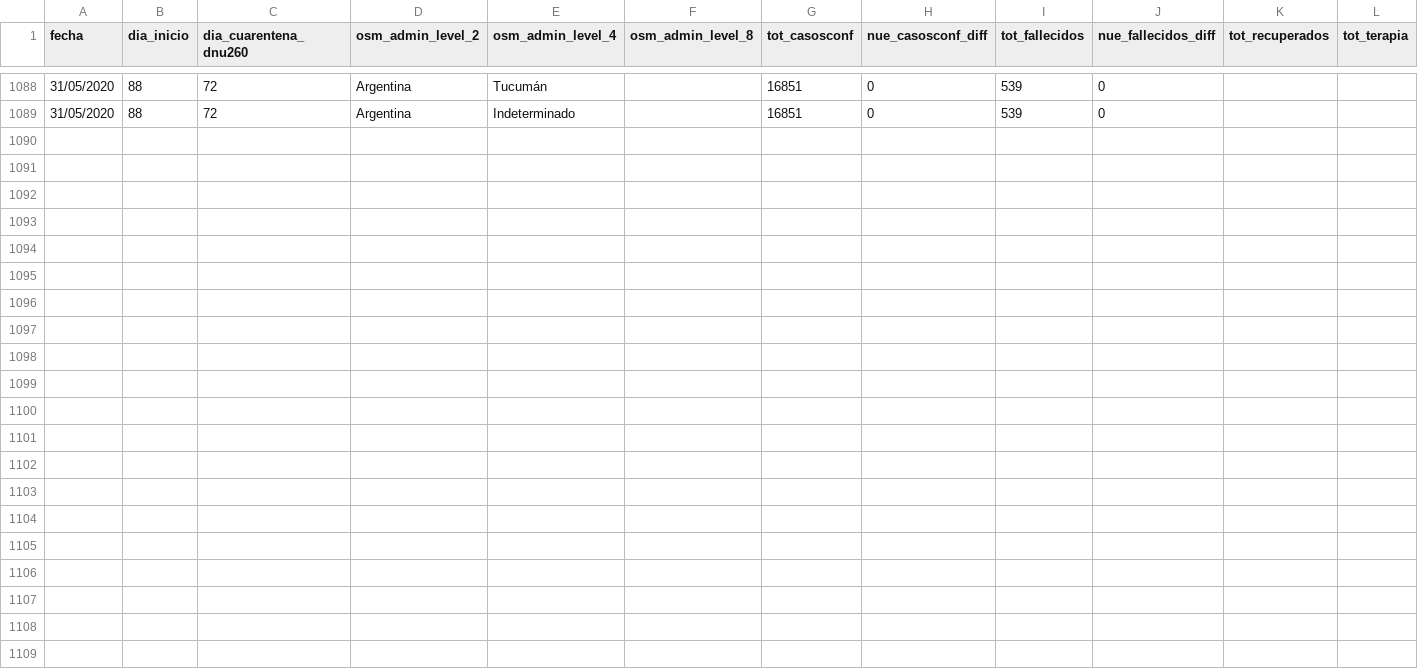
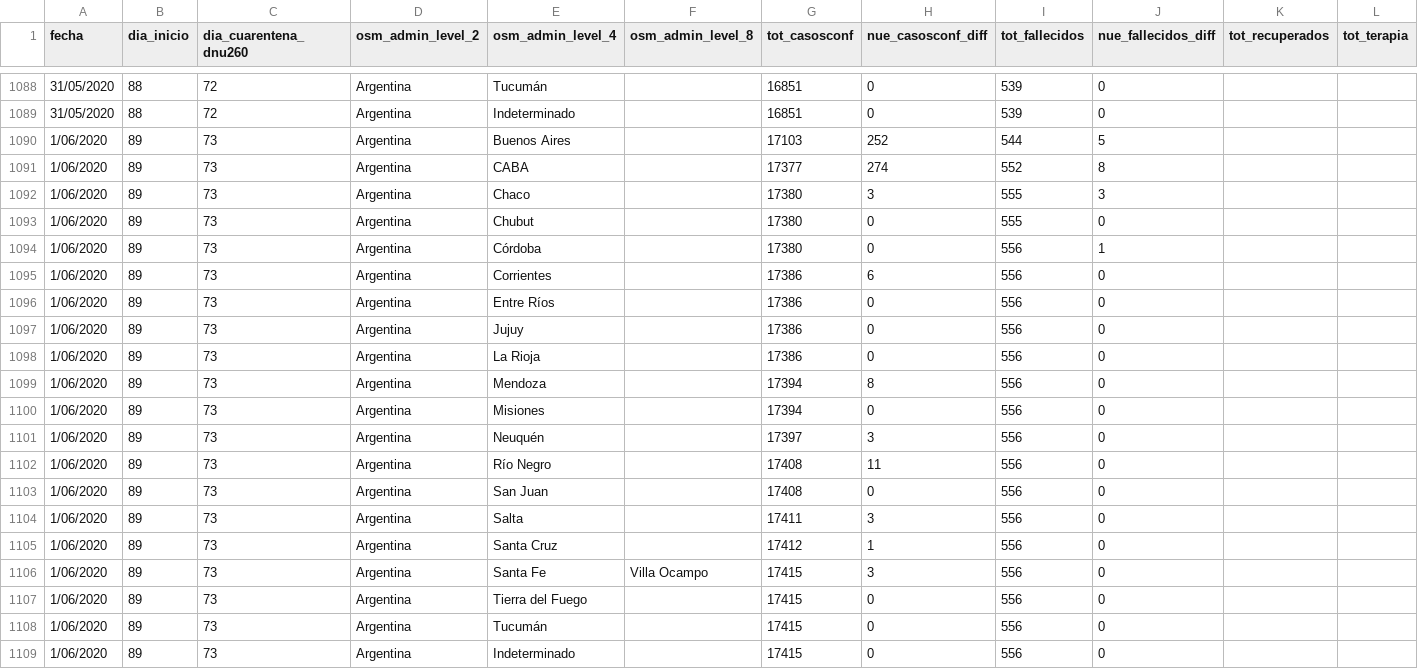
Before and after one commit to sergiovillordo/covid19_spread, a CSV file: data/argentina/Covid19arData_historico.csv, drawn as a sheet; only a part is shown, gaps mark what is left out; rows hold the shown columns only; the diff names each change by its address in the sheet, - before the commit and + after, or states it on an @@ line.

```diff
--- a/data/argentina/Covid19arData_historico.csv
+++ b/data/argentina/Covid19arData_historico.csv
+row 1090: 1/06/2020 | 89 | 73 | Argentina | Buenos Aires |  | 17103 | 252 | 544 | 5
+row 1091: 1/06/2020 | 89 | 73 | Argentina | CABA |  | 17377 | 274 | 552 | 8
+row 1092: 1/06/2020 | 89 | 73 | Argentina | Chaco |  | 17380 | 3 | 555 | 3
+row 1093: 1/06/2020 | 89 | 73 | Argentina | Chubut |  | 17380 | 0 | 555 | 0
+row 1094: 1/06/2020 | 89 | 73 | Argentina | Córdoba |  | 17380 | 0 | 556 | 1
+row 1095: 1/06/2020 | 89 | 73 | Argentina | Corrientes |  | 17386 | 6 | 556 | 0
+row 1096: 1/06/2020 | 89 | 73 | Argentina | Entre Ríos |  | 17386 | 0 | 556 | 0
+row 1097: 1/06/2020 | 89 | 73 | Argentina | Jujuy |  | 17386 | 0 | 556 | 0
+row 1098: 1/06/2020 | 89 | 73 | Argentina | La Rioja |  | 17386 | 0 | 556 | 0
+row 1099: 1/06/2020 | 89 | 73 | Argentina | Mendoza |  | 17394 | 8 | 556 | 0
+row 1100: 1/06/2020 | 89 | 73 | Argentina | Misiones |  | 17394 | 0 | 556 | 0
+row 1101: 1/06/2020 | 89 | 73 | Argentina | Neuquén |  | 17397 | 3 | 556 | 0
+row 1102: 1/06/2020 | 89 | 73 | Argentina | Río Negro |  | 17408 | 11 | 556 | 0
+row 1103: 1/06/2020 | 89 | 73 | Argentina | San Juan |  | 17408 | 0 | 556 | 0
+row 1104: 1/06/2020 | 89 | 73 | Argentina | Salta |  | 17411 | 3 | 556 | 0
+row 1105: 1/06/2020 | 89 | 73 | Argentina | Santa Cruz |  | 17412 | 1 | 556 | 0
+row 1106: 1/06/2020 | 89 | 73 | Argentina | Santa Fe | Villa Ocampo | 17415 | 3 | 556 | 0
+row 1107: 1/06/2020 | 89 | 73 | Argentina | Tierra del Fuego |  | 17415 | 0 | 556 | 0
+row 1108: 1/06/2020 | 89 | 73 | Argentina | Tucumán |  | 17415 | 0 | 556 | 0
+row 1109: 1/06/2020 | 89 | 73 | Argentina | Indeterminado |  | 17415 | 0 | 556 | 0
```
Also changed, not shown: 2 other files.
